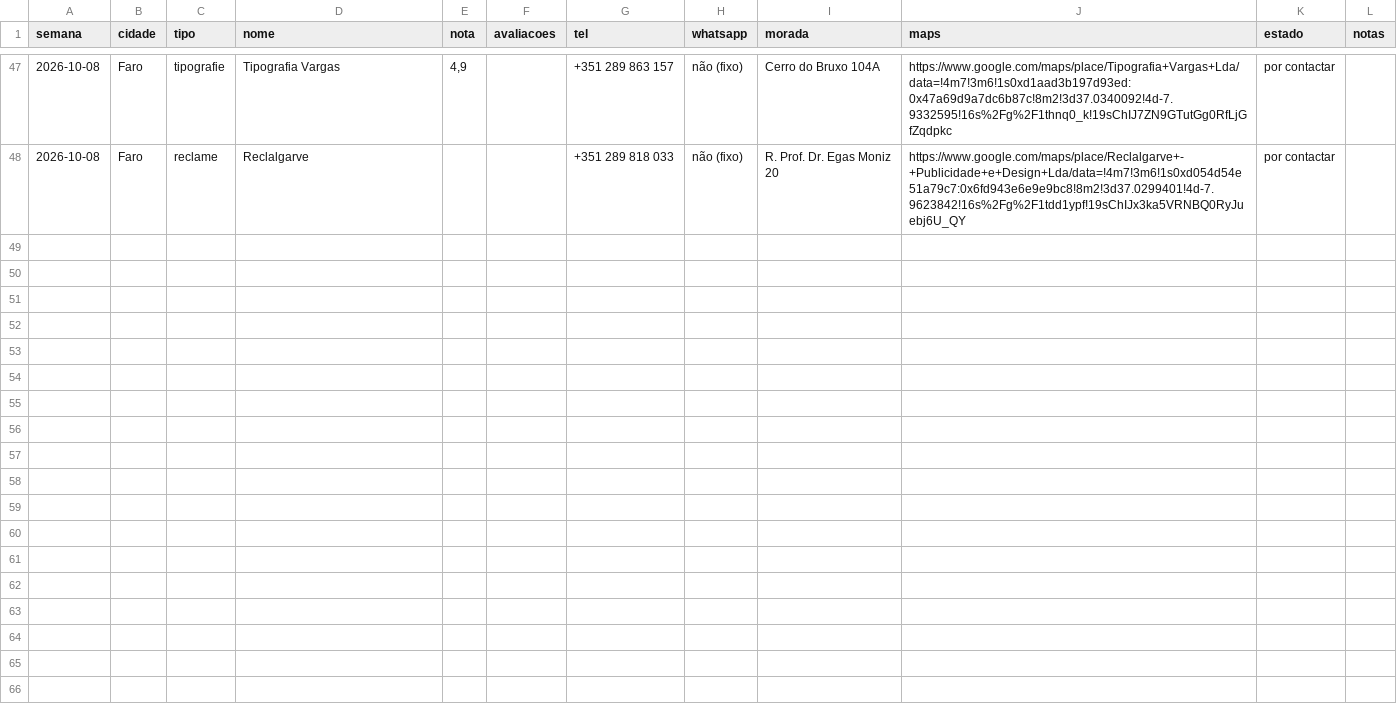
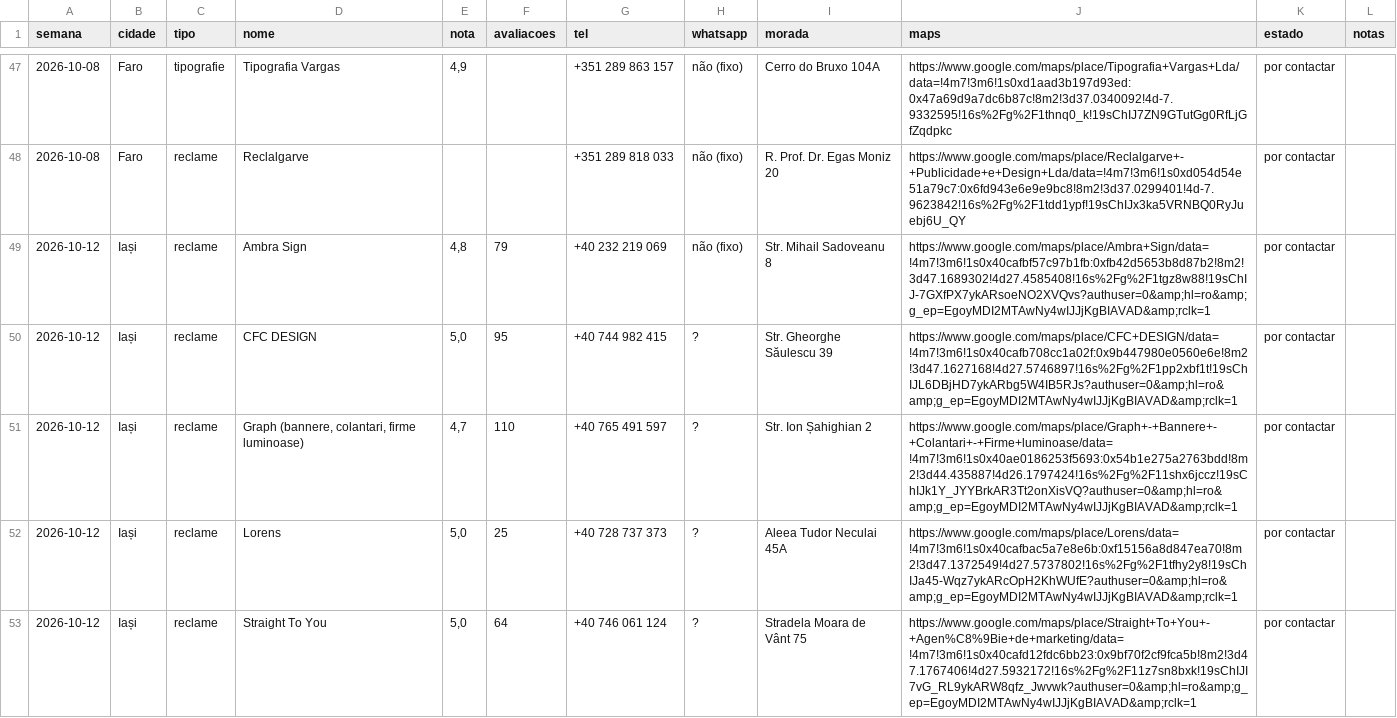
Before and after one commit to tspacheco/Designerpacheco, a TSV file: research/parceiros/parceiros.tsv, drawn as a sheet; only a part is shown, gaps mark what is left out; the diff covers the shown part only.

```diff
--- a/research/parceiros/parceiros.tsv
+++ b/research/parceiros/parceiros.tsv
@@ -48 +48,6 @@ semana	cidade	tipo	nome	nota	avaliacoes	tel	whatsapp	morada	maps	estado	notas
 2026-10-08	Faro	reclame	Reclalgarve			+351 289 818 033	não (fixo)	R. Prof. Dr. Egas Moniz 20	https://www.google.com/maps/place/Reclalgarve+-+Publicidade+e+Design+Lda/data=!4m7!3m6!1s0xd054d54e51a79c7:0x6fd943e6e9e9bc8!8m2!3d37.0299401!4d-7.9623842!16s%2Fg%2F1tdd1ypf!19sChIJx3ka5VRNBQ0RyJuebj6U_QY	por contactar	
+2026-10-12	Iași	reclame	Ambra Sign	4,8	79	+40 232 219 069	não (fixo)	Str. Mihail Sadoveanu 8	https://www.google.com/maps/place/Ambra+Sign/data=!4m7!3m6!1s0x40cafbf57c97b1fb:0xfb42d5653b8d87b2!8m2!3d47.1689302!4d27.4585408!16s%2Fg%2F1tgz8w88!19sChIJ-7GXfPX7ykARsoeNO2XVQvs?authuser=0&amp;hl=ro&amp;g_ep=EgoyMDI2MTAwNy4wIJJjKgBIAVAD&amp;rclk=1	por contactar	
+2026-10-12	Iași	reclame	CFC DESIGN	5,0	95	+40 744 982 415	?	Str. Gheorghe Săulescu 39	https://www.google.com/maps/place/CFC+DESIGN/data=!4m7!3m6!1s0x40cafb708cc1a02f:0x9b447980e0560e6e!8m2!3d47.1627168!4d27.5746897!16s%2Fg%2F1pp2xbf1t!19sChIJL6DBjHD7ykARbg5W4IB5RJs?authuser=0&amp;hl=ro&amp;g_ep=EgoyMDI2MTAwNy4wIJJjKgBIAVAD&amp;rclk=1	por contactar	
+2026-10-12	Iași	reclame	Graph (bannere, colantari, firme luminoase)	4,7	110	+40 765 491 597	?	Str. Ion Șahighian 2	https://www.google.com/maps/place/Graph+-+Bannere+-+Colantari+-+Firme+luminoase/data=!4m7!3m6!1s0x40ae0186253f5693:0x54b1e275a2763bdd!8m2!3d44.435887!4d26.1797424!16s%2Fg%2F11shx6jccz!19sChIJk1Y_JYYBrkAR3Tt2onXisVQ?authuser=0&amp;hl=ro&amp;g_ep=EgoyMDI2MTAwNy4wIJJjKgBIAVAD&amp;rclk=1	por contactar	
+2026-10-12	Iași	reclame	Lorens	5,0	25	+40 728 737 373	?	Aleea Tudor Neculai 45A	https://www.google.com/maps/place/Lorens/data=!4m7!3m6!1s0x40cafbac5a7e8e6b:0xf15156a8d847ea70!8m2!3d47.1372549!4d27.5737802!16s%2Fg%2F1tfhy2y8!19sChIJa45-Wqz7ykARcOpH2KhWUfE?authuser=0&amp;hl=ro&amp;g_ep=EgoyMDI2MTAwNy4wIJJjKgBIAVAD&amp;rclk=1	por contactar	
+2026-10-12	Iași	reclame	Straight To You	5,0	64	+40 746 061 124	?	Stradela Moara de Vânt 75	https://www.google.com/maps/place/Straight+To+You+-+Agen%C8%9Bie+de+marketing/data=!4m7!3m6!1s0x40cafd12fdc6bb23:0x9bf70f2cf9fca5b!8m2!3d47.1767406!4d27.5932172!16s%2Fg%2F11z7sn8bxk!19sChIJI7vG_RL9ykARW8qfz_Jwvwk?authuser=0&amp;hl=ro&amp;g_ep=EgoyMDI2MTAwNy4wIJJjKgBIAVAD&amp;rclk=1	por contactar	
```
Also changed, not shown: 5 added rows elsewhere in this file, 1 other file.
